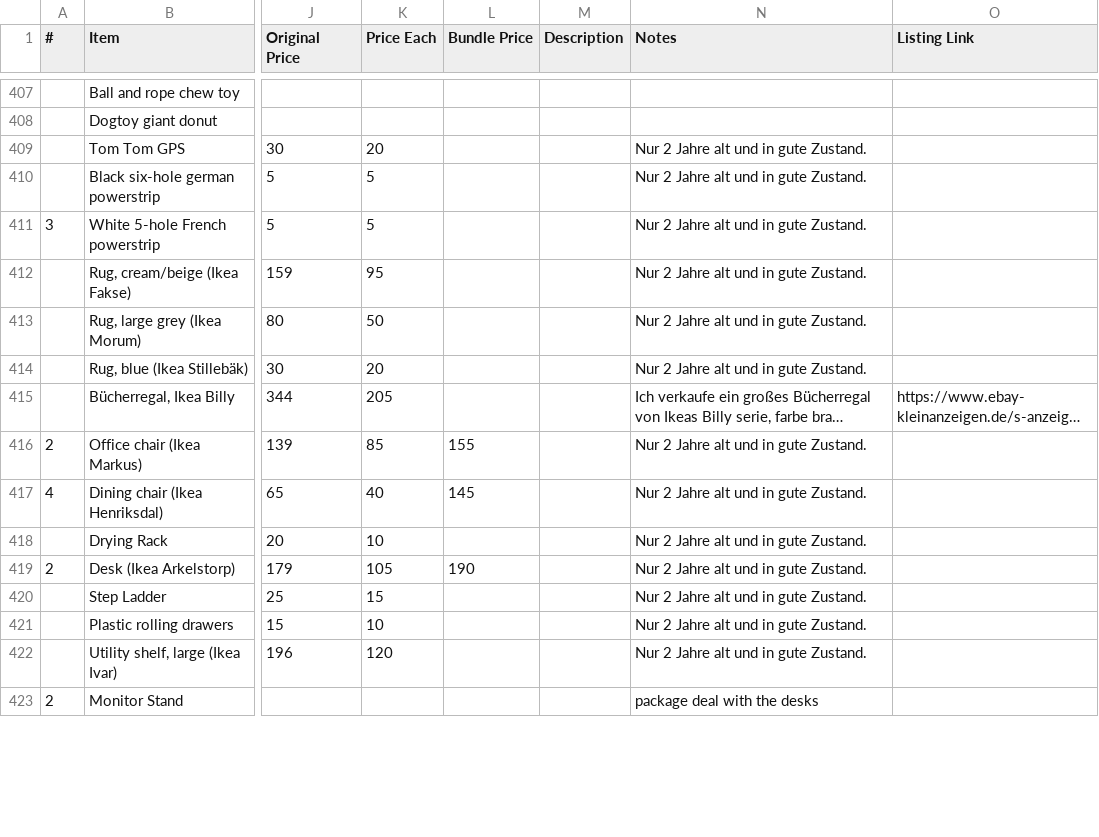
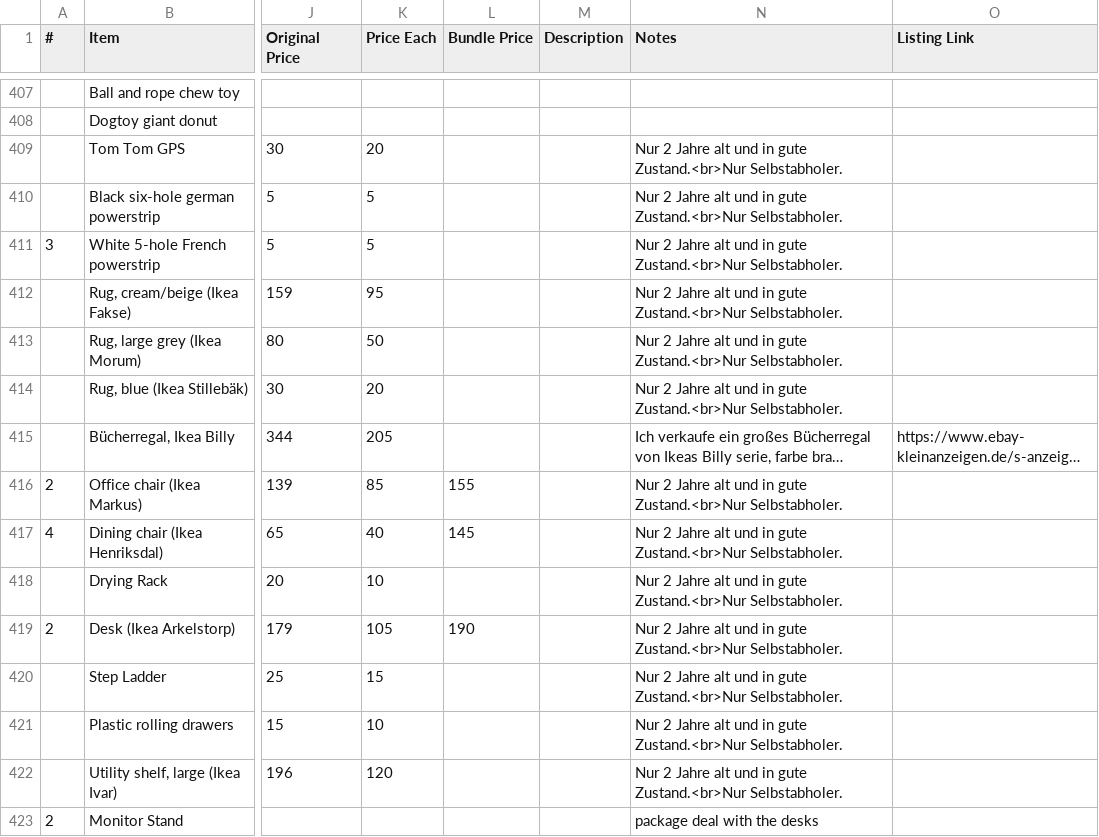
Before and after one commit to daslerpc/daslerpc.github.io, a CSV file: _sale/inventory.csv, drawn as a sheet; only a part is shown, gaps mark what is left out; long unchanged cells end in …; the diff covers the shown part only; the diff names each change by its address in the sheet, - before the commit and + after, or states it on an @@ line.

```diff
--- a/_sale/inventory.csv
+++ b/_sale/inventory.csv
-N409:N414 (Notes): …in gute Zustand.
+N409:N414 (Notes): …in gute Zustand.<br>Nur Selbstabholer.
-N416:N422 (Notes): …in gute Zustand.
+N416:N422 (Notes): …in gute Zustand.<br>Nur Selbstabholer.
```
Also changed, not shown: 37 edited cells elsewhere in this file, 50 other files.
